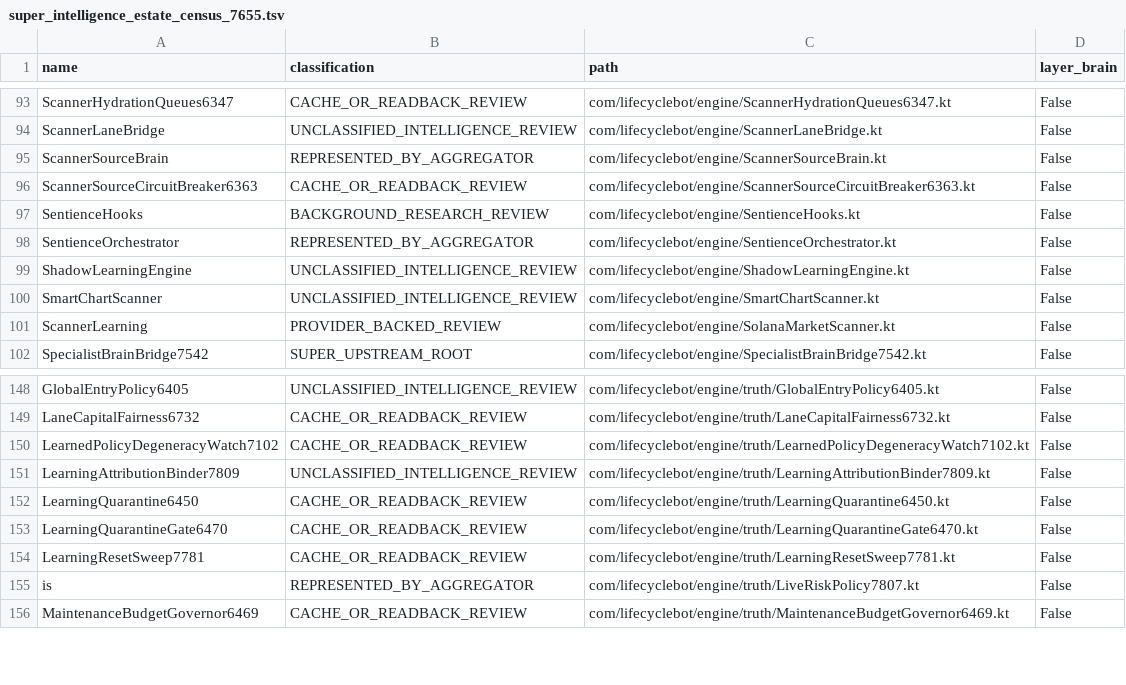
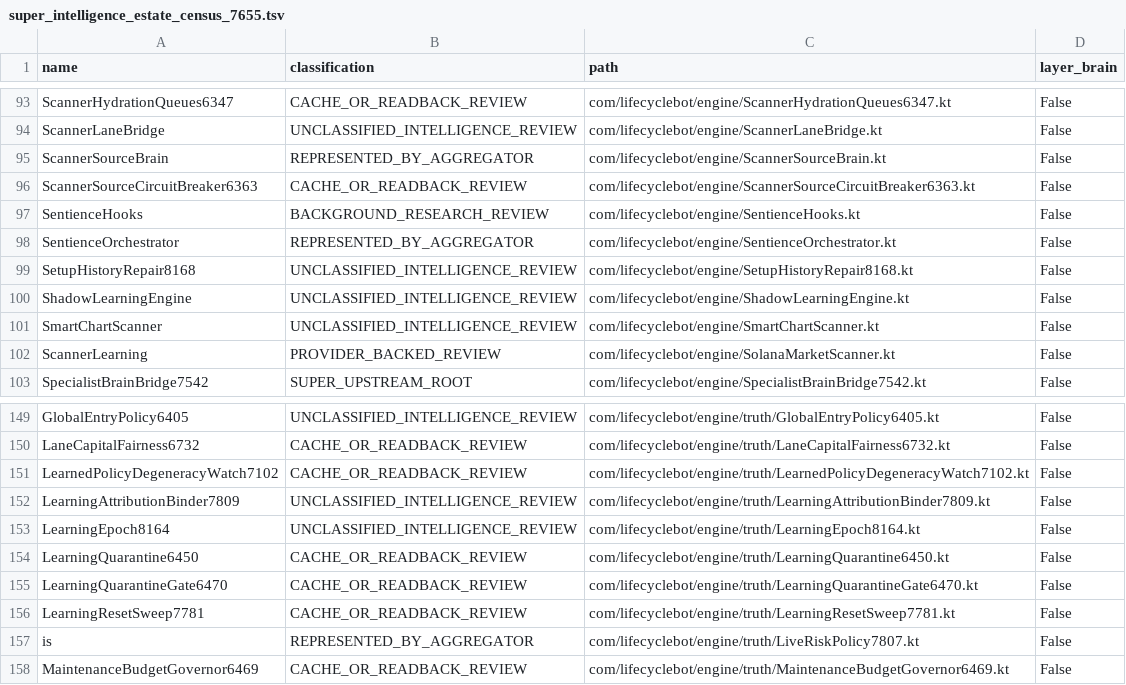
Before and after one commit to shaunhayes333-stack/lifecycle-bot, a TSV file: lifecycle_apk/audits/super_intelligence_estate_census_7655.tsv, drawn as a sheet; only a part is shown, gaps mark what is left out.

```diff
--- a/lifecycle_apk/audits/super_intelligence_estate_census_7655.tsv
+++ b/lifecycle_apk/audits/super_intelligence_estate_census_7655.tsv
@@ -98,2 +98,3 @@ SentienceHooks	BACKGROUND_RESEARCH_REVIEW	com/lifecyclebot/engine/SentienceHooks
 SentienceOrchestrator	REPRESENTED_BY_AGGREGATOR	com/lifecyclebot/engine/SentienceOrchestrator.kt	False
+SetupHistoryRepair8168	UNCLASSIFIED_INTELLIGENCE_REVIEW	com/lifecyclebot/engine/SetupHistoryRepair8168.kt	False
 ShadowLearningEngine	UNCLASSIFIED_INTELLIGENCE_REVIEW	com/lifecyclebot/engine/ShadowLearningEngine.kt	False
@@ -151,2 +152,3 @@ LearnedPolicyDegeneracyWatch7102	CACHE_OR_READBACK_REVIEW	com/lifecyclebot/engin
 LearningAttributionBinder7809	UNCLASSIFIED_INTELLIGENCE_REVIEW	com/lifecyclebot/engine/truth/LearningAttributionBinder7809.kt	False
+LearningEpoch8164	UNCLASSIFIED_INTELLIGENCE_REVIEW	com/lifecyclebot/engine/truth/LearningEpoch8164.kt	False
 LearningQuarantine6450	CACHE_OR_READBACK_REVIEW	com/lifecyclebot/engine/truth/LearningQuarantine6450.kt	False
```
Also changed, not shown: 8 other files.
